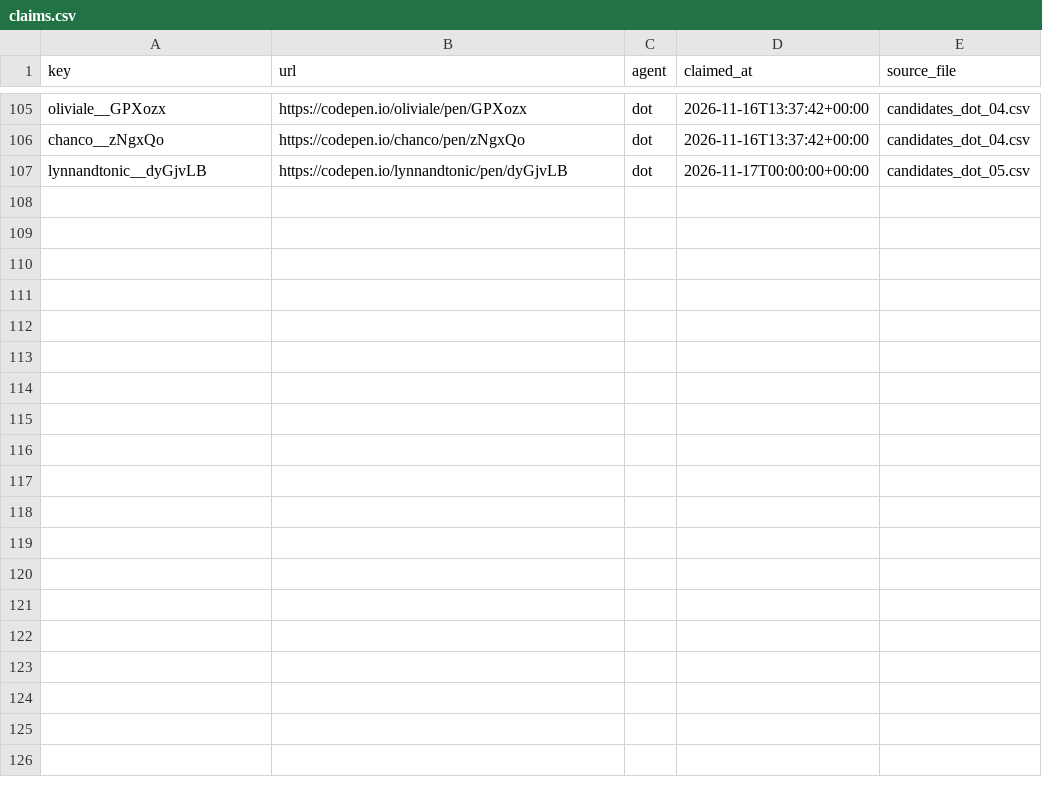
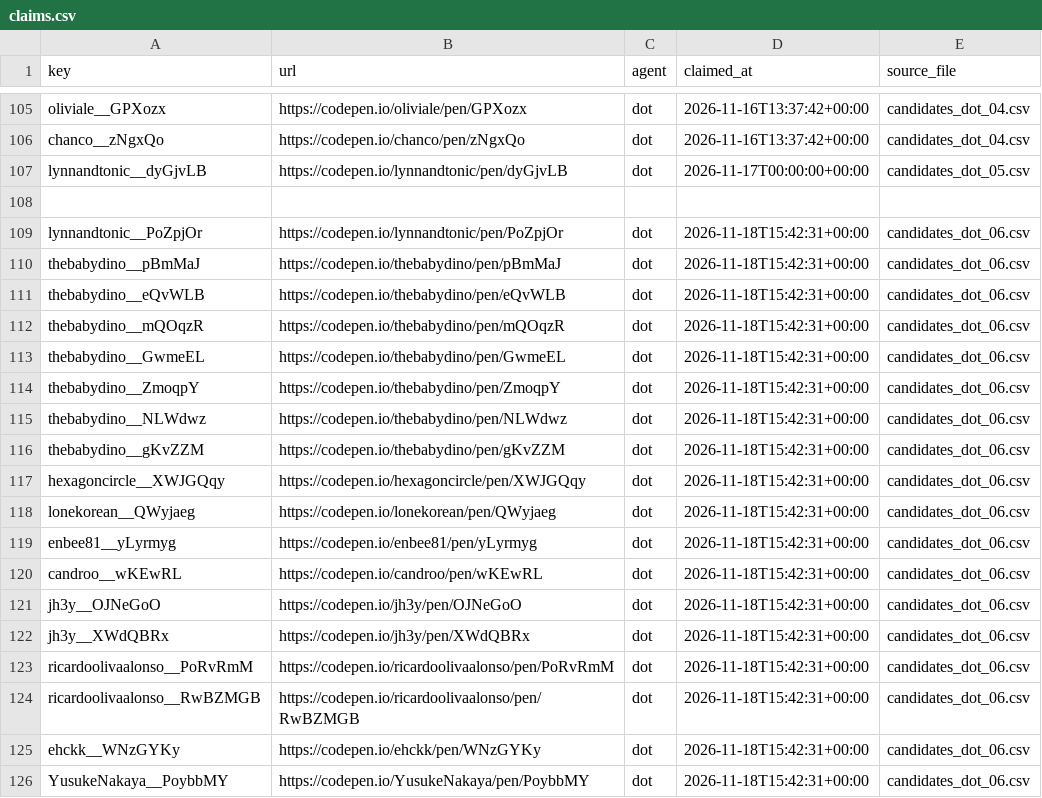
Before and after one commit to David-112233/case-collection, a CSV file: data_intake/B1/claims.csv, drawn as a sheet; only a part is shown, gaps mark what is left out; the diff covers the shown part only; the diff names each change by its address in the sheet, - before the commit and + after, or states it on an @@ line.

```diff
--- a/data_intake/B1/claims.csv
+++ b/data_intake/B1/claims.csv
+row 108: (empty)
+row 109: lynnandtonic__PoZpjOr | https://codepen.io/lynnandtonic/pen/PoZpjOr | dot | 2026-11-18T15:42:31+00:00 | candidates_dot_06.csv
+row 110: thebabydino__pBmMaJ | https://codepen.io/thebabydino/pen/pBmMaJ | dot | 2026-11-18T15:42:31+00:00 | candidates_dot_06.csv
+row 111: thebabydino__eQvWLB | https://codepen.io/thebabydino/pen/eQvWLB | dot | 2026-11-18T15:42:31+00:00 | candidates_dot_06.csv
+row 112: thebabydino__mQOqzR | https://codepen.io/thebabydino/pen/mQOqzR | dot | 2026-11-18T15:42:31+00:00 | candidates_dot_06.csv
+row 113: thebabydino__GwmeEL | https://codepen.io/thebabydino/pen/GwmeEL | dot | 2026-11-18T15:42:31+00:00 | candidates_dot_06.csv
+row 114: thebabydino__ZmoqpY | https://codepen.io/thebabydino/pen/ZmoqpY | dot | 2026-11-18T15:42:31+00:00 | candidates_dot_06.csv
+row 115: thebabydino__NLWdwz | https://codepen.io/thebabydino/pen/NLWdwz | dot | 2026-11-18T15:42:31+00:00 | candidates_dot_06.csv
+row 116: thebabydino__gKvZZM | https://codepen.io/thebabydino/pen/gKvZZM | dot | 2026-11-18T15:42:31+00:00 | candidates_dot_06.csv
+row 117: hexagoncircle__XWJGQqy | https://codepen.io/hexagoncircle/pen/XWJGQqy | dot | 2026-11-18T15:42:31+00:00 | candidates_dot_06.csv
+row 118: lonekorean__QWyjaeg | https://codepen.io/lonekorean/pen/QWyjaeg | dot | 2026-11-18T15:42:31+00:00 | candidates_dot_06.csv
+row 119: enbee81__yLyrmyg | https://codepen.io/enbee81/pen/yLyrmyg | dot | 2026-11-18T15:42:31+00:00 | candidates_dot_06.csv
+row 120: candroo__wKEwRL | https://codepen.io/candroo/pen/wKEwRL | dot | 2026-11-18T15:42:31+00:00 | candidates_dot_06.csv
+row 121: jh3y__OJNeGoO | https://codepen.io/jh3y/pen/OJNeGoO | dot | 2026-11-18T15:42:31+00:00 | candidates_dot_06.csv
+row 122: jh3y__XWdQBRx | https://codepen.io/jh3y/pen/XWdQBRx | dot | 2026-11-18T15:42:31+00:00 | candidates_dot_06.csv
+row 123: ricardoolivaalonso__PoRvRmM | https://codepen.io/ricardoolivaalonso/pen/PoRvRmM | dot | 2026-11-18T15:42:31+00:00 | candidates_dot_06.csv
+row 124: ricardoolivaalonso__RwBZMGB | https://codepen.io/ricardoolivaalonso/pen/RwBZMGB | dot | 2026-11-18T15:42:31+00:00 | candidates_dot_06.csv
+row 125: ehckk__WNzGYKy | https://codepen.io/ehckk/pen/WNzGYKy | dot | 2026-11-18T15:42:31+00:00 | candidates_dot_06.csv
+row 126: YusukeNakaya__PoybbMY | https://codepen.io/YusukeNakaya/pen/PoybbMY | dot | 2026-11-18T15:42:31+00:00 | candidates_dot_06.csv
```
Also changed, not shown: 10 added rows elsewhere in this file, 1 other file.
